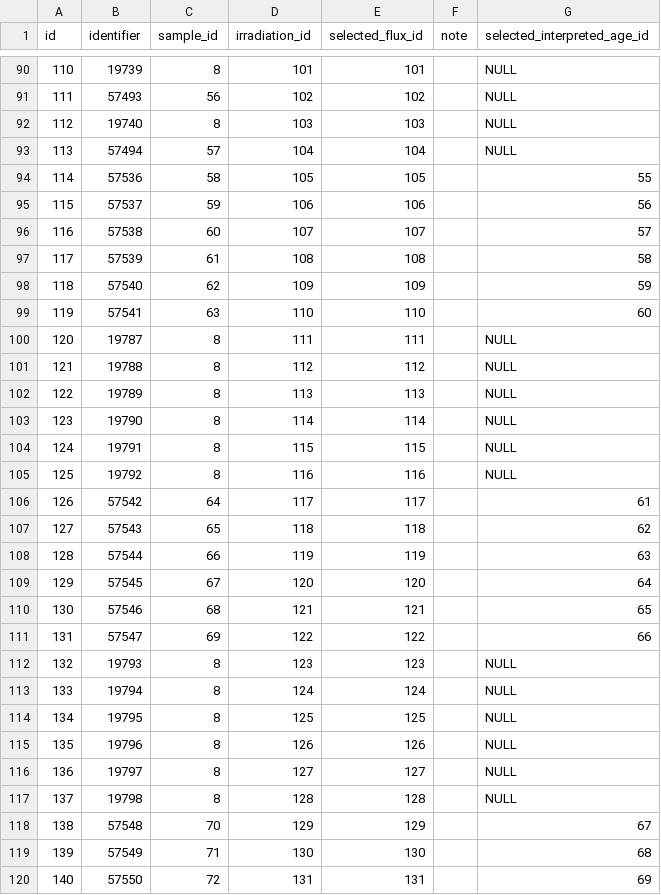
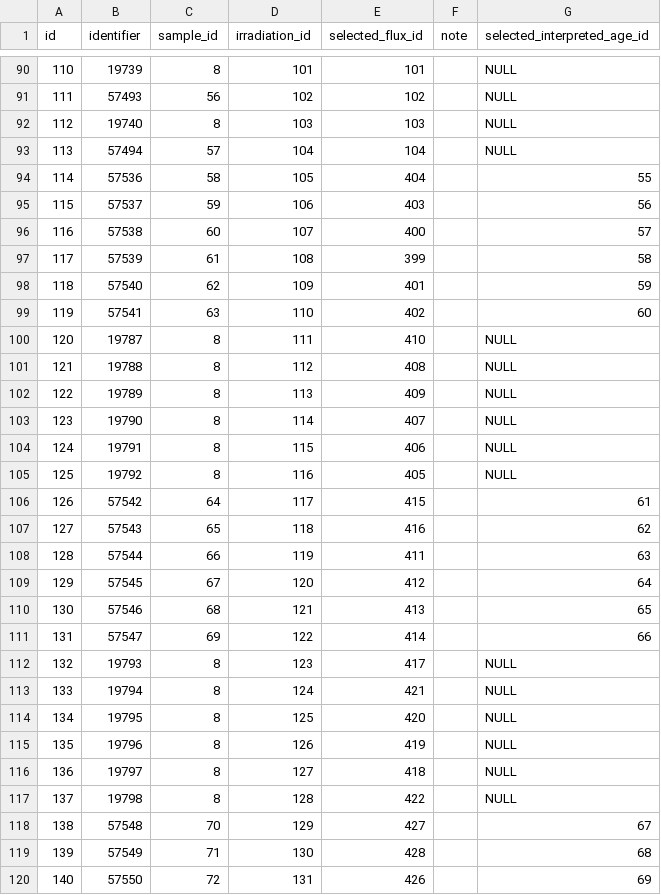
Before and after one commit to jirhiker/dissertation, a CSV file: data/minnabluff/pychrondata_csv/pychrondata_minnabluff_gen_LabTable.csv, drawn as a sheet; only a part is shown, gaps mark what is left out; the diff covers the shown part only.

```diff
--- a/data/minnabluff/pychrondata_csv/pychrondata_minnabluff_gen_LabTable.csv
+++ b/data/minnabluff/pychrondata_csv/pychrondata_minnabluff_gen_LabTable.csv
@@ -93,28 +93,28 @@ id,"identifier",sample_id,irradiation_id,selected_flux_id,"note",selected_interp
 113,"57494",57,104,104,"",NULL
-114,"57536",58,105,105,"",55
-115,"57537",59,106,106,"",56
-116,"57538",60,107,107,"",57
-117,"57539",61,108,108,"",58
-118,"57540",62,109,109,"",59
-119,"57541",63,110,110,"",60
-120,"19787",8,111,111,"",NULL
-121,"19788",8,112,112,"",NULL
-122,"19789",8,113,113,"",NULL
-123,"19790",8,114,114,"",NULL
-124,"19791",8,115,115,"",NULL
-125,"19792",8,116,116,"",NULL
-126,"57542",64,117,117,"",61
-127,"57543",65,118,118,"",62
-128,"57544",66,119,119,"",63
-129,"57545",67,120,120,"",64
-130,"57546",68,121,121,"",65
-131,"57547",69,122,122,"",66
-132,"19793",8,123,123,"",NULL
-133,"19794",8,124,124,"",NULL
-134,"19795",8,125,125,"",NULL
-135,"19796",8,126,126,"",NULL
-136,"19797",8,127,127,"",NULL
-137,"19798",8,128,128,"",NULL
-138,"57548",70,129,129,"",67
-139,"57549",71,130,130,"",68
-140,"57550",72,131,131,"",69
+114,"57536",58,105,404,"",55
+115,"57537",59,106,403,"",56
+116,"57538",60,107,400,"",57
+117,"57539",61,108,399,"",58
+118,"57540",62,109,401,"",59
+119,"57541",63,110,402,"",60
+120,"19787",8,111,410,"",NULL
+121,"19788",8,112,408,"",NULL
+122,"19789",8,113,409,"",NULL
+123,"19790",8,114,407,"",NULL
+124,"19791",8,115,406,"",NULL
+125,"19792",8,116,405,"",NULL
+126,"57542",64,117,415,"",61
+127,"57543",65,118,416,"",62
+128,"57544",66,119,411,"",63
+129,"57545",67,120,412,"",64
+130,"57546",68,121,413,"",65
+131,"57547",69,122,414,"",66
+132,"19793",8,123,417,"",NULL
+133,"19794",8,124,421,"",NULL
+134,"19795",8,125,420,"",NULL
+135,"19796",8,126,419,"",NULL
+136,"19797",8,127,418,"",NULL
+137,"19798",8,128,422,"",NULL
+138,"57548",70,129,427,"",67
+139,"57549",71,130,428,"",68
+140,"57550",72,131,426,"",69
```
Also changed, not shown: 19 edited cells elsewhere in this file, data/minnabluff/pychrondata_csv/pychrondata_minnabluff_flux_FluxTable.csv, data/minnabluff/pychrondata_csv/pychrondata_minnabluff_flux_HistoryTable.csv, 1 other file.
